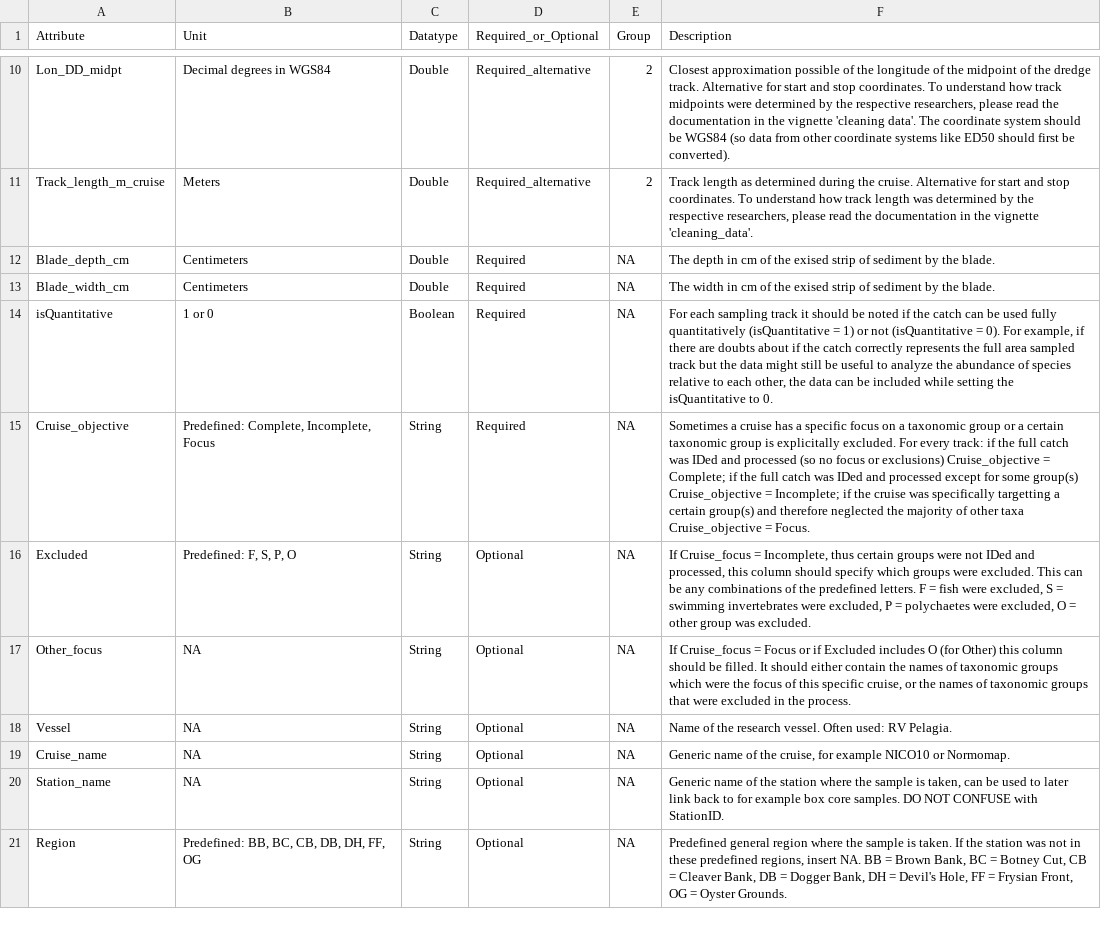
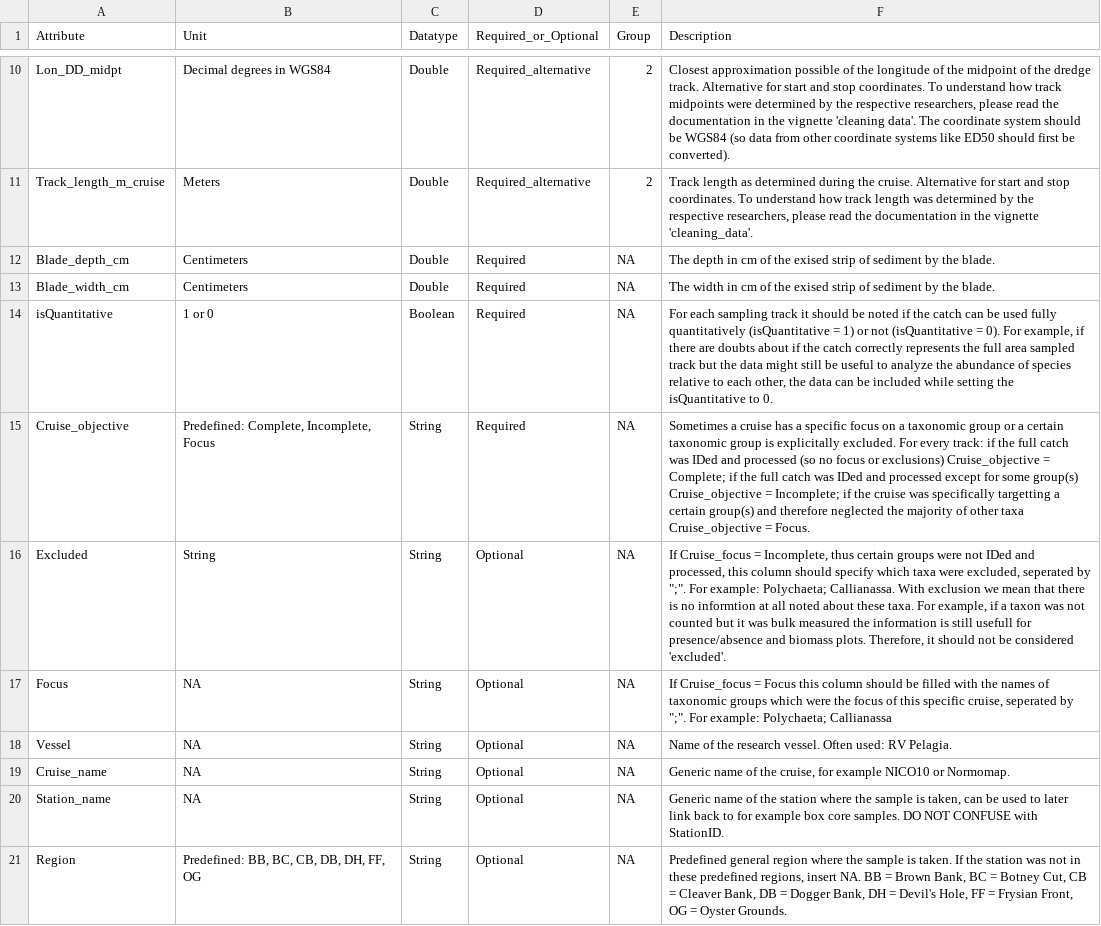
Before and after one commit to dswdejonge/TripleD, a CSV file: inst/extdata/attributes_stations.csv, drawn as a sheet; only a part is shown, gaps mark what is left out; the diff covers the shown part only.

Commit message:
Updated attributes.

```diff
--- a/inst/extdata/attributes_stations.csv
+++ b/inst/extdata/attributes_stations.csv
@@ -15,4 +15,4 @@ isQuantitative,1 or 0,Boolean,Required,NA,"For each sampling track it should be
 Cruise_objective,"Predefined: Complete, Incomplete, Focus",String,Required,NA,Sometimes a cruise has a specific focus on a taxonomic group or a certain taxonomic group is explicitally excluded. For every track: if the full catch was IDed and processed (so no focus or exclusions) Cruise_objective = Complete; if  the full catch was IDed and processed except for some group(s) Cruise_objective = Incomplete; if the cruise was specifically targetting a certain group(s) and therefore neglected the majority of other taxa Cruise_objective = Focus.
-Excluded,"Predefined: F, S, P, O",String,Optional,NA,"If Cruise_focus = Incomplete, thus certain groups were not IDed and processed, this column should specify which groups were excluded. This can be any combinations of the predefined letters. F = fish were excluded, S = swimming invertebrates were excluded, P = polychaetes were excluded, O = other group was excluded."
-Other_focus,NA,String,Optional,NA,"If Cruise_focus = Focus or if Excluded includes O (for Other) this column should be filled. It should either contain the names of taxonomic groups which were the focus of this specific cruise, or the names of taxonomic groups that were excluded in the process."
+Excluded,String,String,Optional,NA,"If Cruise_focus = Incomplete, thus certain groups were not IDed and processed, this column should specify which taxa were excluded, seperated by "";"". For example: Polychaeta; Callianassa. With exclusion we mean that there is no informtion at all noted about these taxa. For example, if a taxon was not counted but it was bulk measured the information is still usefull for presence/absence and biomass plots. Therefore, it should not be considered 'excluded'."
+Focus,NA,String,Optional,NA,"If Cruise_focus = Focus this column should be filled with the names of taxonomic groups which were the focus of this specific cruise, seperated by "";"". For example: Polychaeta; Callianassa"
 Vessel,NA,String,Optional,NA,Name of the research vessel. Often used: RV Pelagia.
```
Also changed, not shown: 5 removed rows and 5 edited cells elsewhere in this file, inst/extdata/attributes_species.csv.
